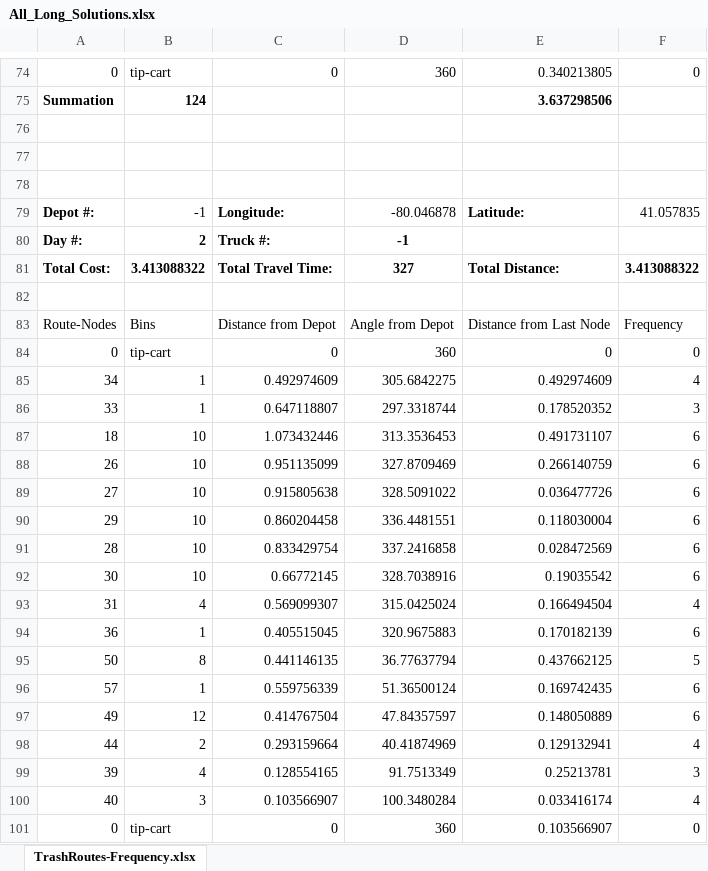
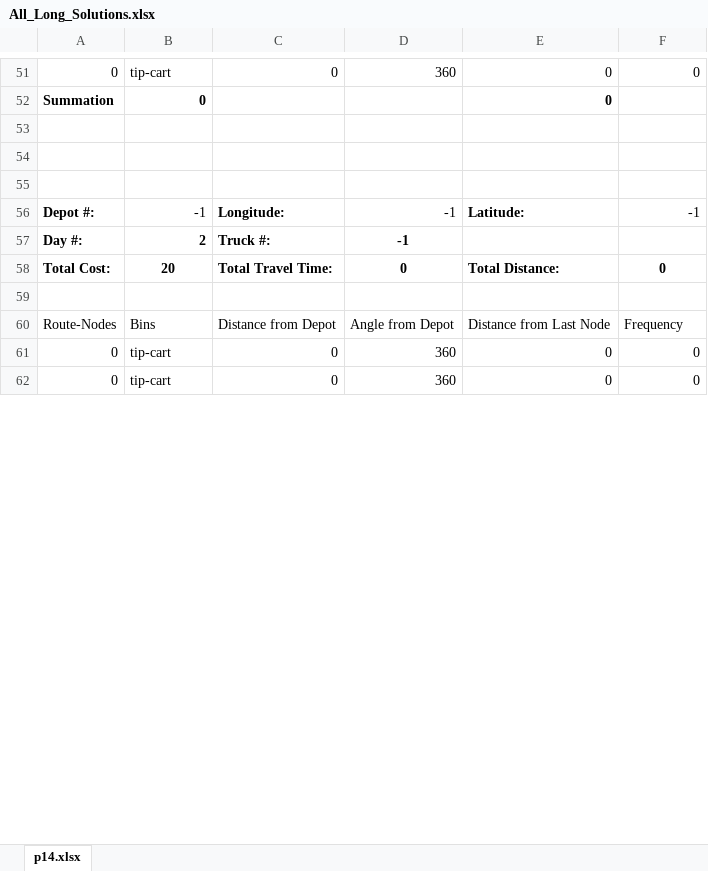
Before and after one commit to joshS314159/Zeus_TR, an Excel workbook: data/TR/results/All_Long_Solutions.xlsx, sheet p14.xlsx, drawn as a sheet; only a part is shown, gaps mark what is left out; values as stored, in another font and other column widths than the file's, no borders; removed rows and columns are numbered as before the commit, all else as after; the diff covers the shown part only; the diff names each change by its address in the sheet, - before the commit and + after, or states it on an @@ line.

```diff
--- a/data/TR/results/All_Long_Solutions.xlsx (sheet p14.xlsx)
+++ b/data/TR/results/All_Long_Solutions.xlsx (sheet p14.xlsx)
-sheet tab: TrashRoutes-Frequency.xlsx
+sheet tab: p14.xlsx
-E51: 0.340213805
+E51: 0
-B52: 124
+B52: 0
-E52: 3.637298506
+E52: 0
-D56: -80.046878
+D56: -1
-F56: 41.057835
+F56: -1
-B58: 3.413088322
+B58: 20
-D58: 327
+D58: 0
-F58: 3.413088322
+F58: 0
-row 85: 34 | 1 | 0.492974609 | 305.6842275 | 0.492974609 | 4
-row 86: 33 | 1 | 0.647118807 | 297.3318744 | 0.178520352 | 3
-row 87: 18 | 10 | 1.073432446 | 313.3536453 | 0.491731107 | 6
-row 88: 26 | 10 | 0.951135099 | 327.8709469 | 0.266140759 | 6
-row 89: 27 | 10 | 0.915805638 | 328.5091022 | 0.036477726 | 6
-row 90: 29 | 10 | 0.860204458 | 336.4481551 | 0.118030004 | 6
-row 91: 28 | 10 | 0.833429754 | 337.2416858 | 0.028472569 | 6
-row 92: 30 | 10 | 0.66772145 | 328.7038916 | 0.19035542 | 6
-row 93: 31 | 4 | 0.569099307 | 315.0425024 | 0.166494504 | 4
-row 94: 36 | 1 | 0.405515045 | 320.9675883 | 0.170182139 | 6
-row 95: 50 | 8 | 0.441146135 | 36.77637794 | 0.437662125 | 5
-row 96: 57 | 1 | 0.559756339 | 51.36500124 | 0.169742435 | 6
-row 97: 49 | 12 | 0.414767504 | 47.84357597 | 0.148050889 | 6
-row 98: 44 | 2 | 0.293159664 | 40.41874969 | 0.129132941 | 4
-row 99: 39 | 4 | 0.128554165 | 91.7513349 | 0.25213781 | 3
-row 100: 40 | 3 | 0.103566907 | 100.3480284 | 0.033416174 | 4
-E62: 0.103566907
+E62: 0
```
Also changed, not shown: 52 added rows, 86 removed rows and 101 edited cells elsewhere in this sheet, data/TR/results/All_Short_Solutions.xlsx, data/TR/results/Comparison_Results.xlsx, 14 other files.
